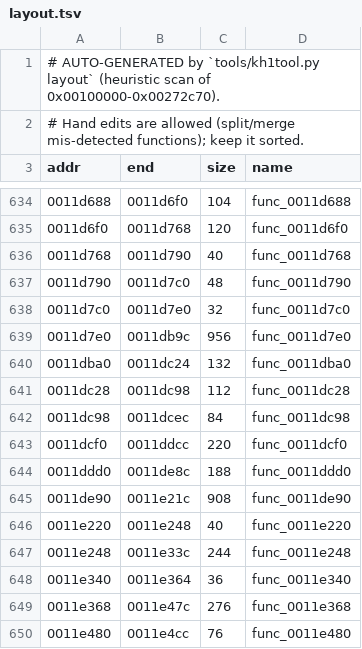
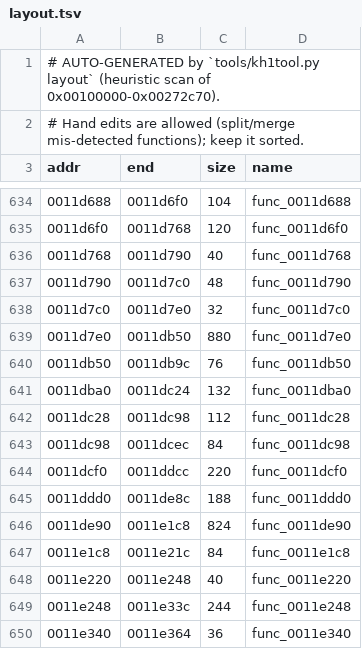
Before and after one commit to ShayVD/kh1-decomp, a TSV file: layout.tsv, drawn as a sheet; only a part is shown, gaps mark what is left out; the shorter side is filled out with more unchanged rows.

```diff
--- a/layout.tsv
+++ b/layout.tsv
@@ -638,3 +638,4 @@ addr	end	size	name
 0011d7c0	0011d7e0	32	func_0011d7c0
-0011d7e0	0011db9c	956	func_0011d7e0
+0011d7e0	0011db50	880	func_0011d7e0
+0011db50	0011db9c	76	func_0011db50
 0011dba0	0011dc24	132	func_0011dba0
@@ -644,3 +645,4 @@ addr	end	size	name
 0011ddd0	0011de8c	188	func_0011ddd0
-0011de90	0011e21c	908	func_0011de90
+0011de90	0011e1c8	824	func_0011de90
+0011e1c8	0011e21c	84	func_0011e1c8
 0011e220	0011e248	40	func_0011e220
```
Also changed, not shown: 3 other files.
